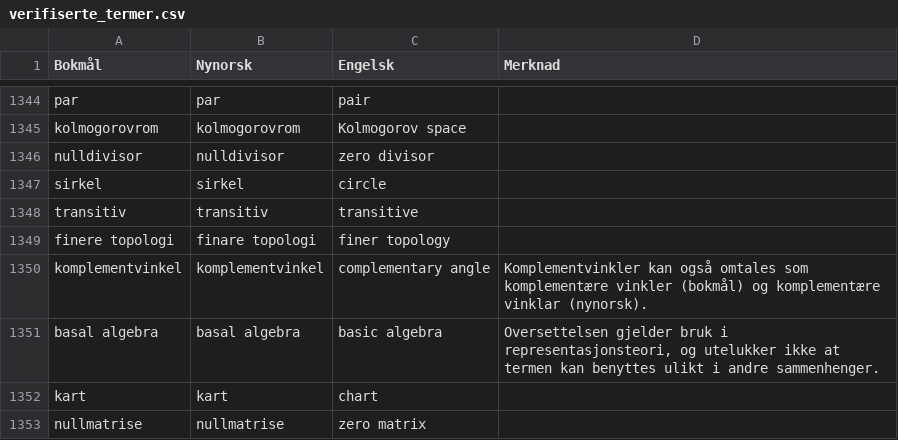
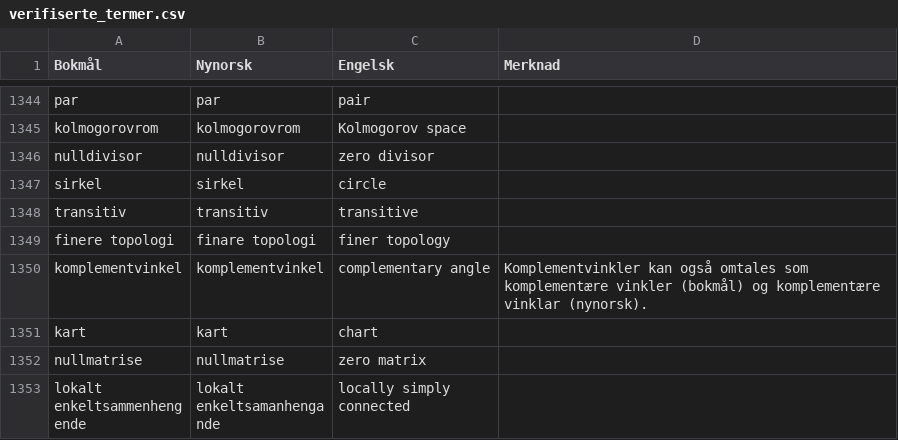
Before and after one commit to jfremstad/matematisk_ordliste, a CSV file: verifiserte_termer.csv, drawn as a sheet; only a part is shown, gaps mark what is left out; the shorter side is filled out with more unchanged rows.

Commit message:
Fjern basal algebra

```diff
--- a/verifiserte_termer.csv
+++ b/verifiserte_termer.csv
@@ -1350,3 +1350,2 @@ finere topologi,finare topologi,finer topology,
 komplementvinkel,komplementvinkel,complementary angle,"Komplementvinkler kan også omtales som komplementære vinkler (bokmål) og komplementære vinklar (nynorsk)."
-basal algebra,basal algebra,basic algebra,"Oversettelsen gjelder bruk i representasjonsteori, og utelukker ikke at termen kan benyttes ulikt i andre sammenhenger."
 kart,kart,chart,
```
